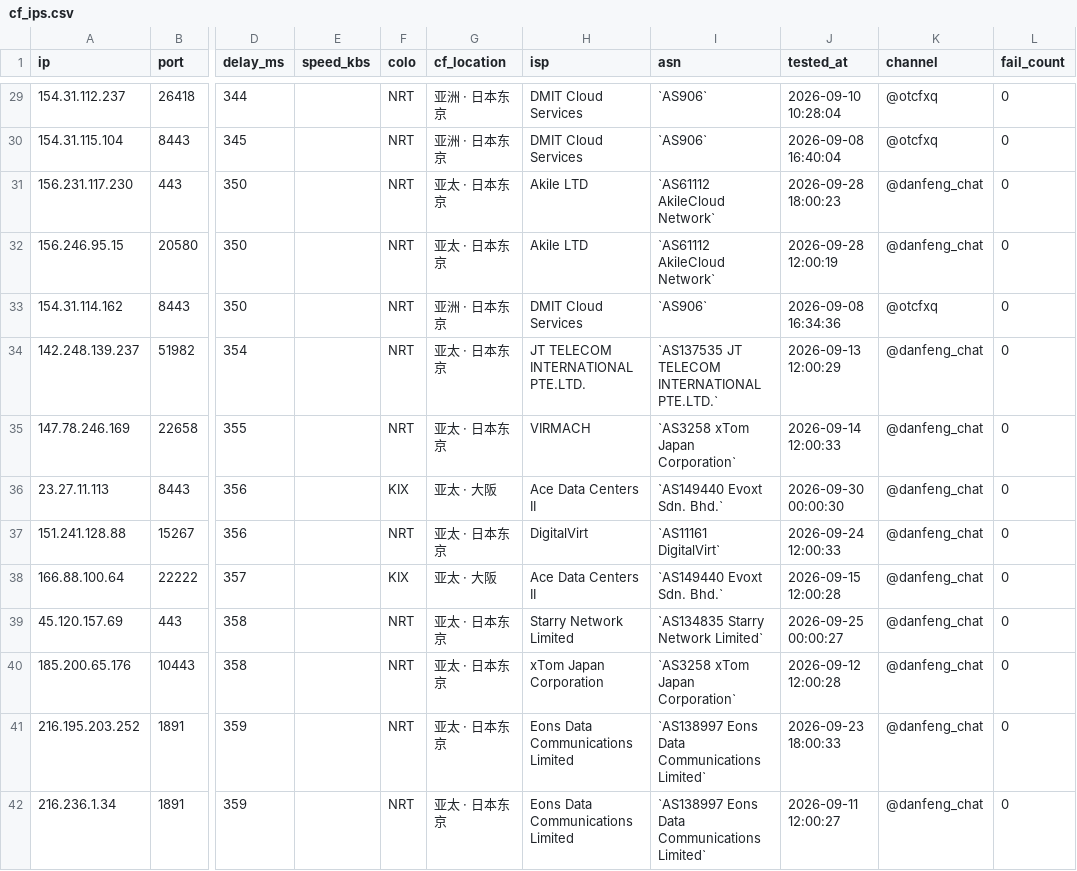
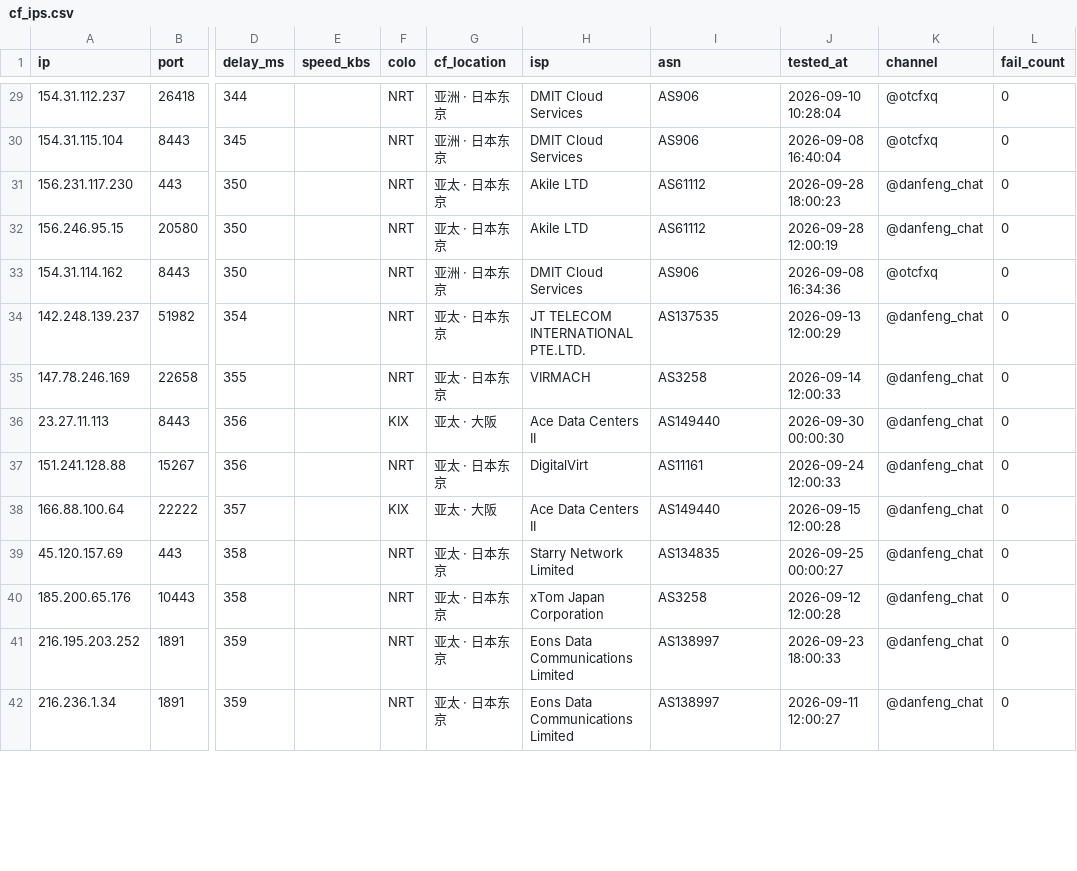
Before and after one commit to skfoa/tg-proxy-fetcher, a CSV file: data/cf_ips.csv, drawn as a sheet; only a part is shown, gaps mark what is left out; the diff covers the shown part only; the diff names each change by its address in the sheet, - before the commit and + after, or states it on an @@ line.

```diff
--- a/data/cf_ips.csv
+++ b/data/cf_ips.csv
-I29:I30 (asn): `AS906`
+I29:I30 (asn): AS906
-I31:I32 (asn): `AS61112 AkileCloud Network`
+I31:I32 (asn): AS61112
-I33 (asn): `AS906`
+I33 (asn): AS906
-I34 (asn): `AS137535 JT TELECOM INTERNATIONAL PTE.LTD.`
+I34 (asn): AS137535
-I35 (asn): `AS3258 xTom Japan Corporation`
+I35 (asn): AS3258
-I36 (asn): `AS149440 Evoxt Sdn. Bhd.`
+I36 (asn): AS149440
-I37 (asn): `AS11161 DigitalVirt`
+I37 (asn): AS11161
-I38 (asn): `AS149440 Evoxt Sdn. Bhd.`
+I38 (asn): AS149440
-I39 (asn): `AS134835 Starry Network Limited`
+I39 (asn): AS134835
-I40 (asn): `AS3258 xTom Japan Corporation`
+I40 (asn): AS3258
-I41:I42 (asn): `AS138997 Eons Data Communications Limited`
+I41:I42 (asn): AS138997
```
Also changed, not shown: 65 edited cells elsewhere in this file, 3 other files.
